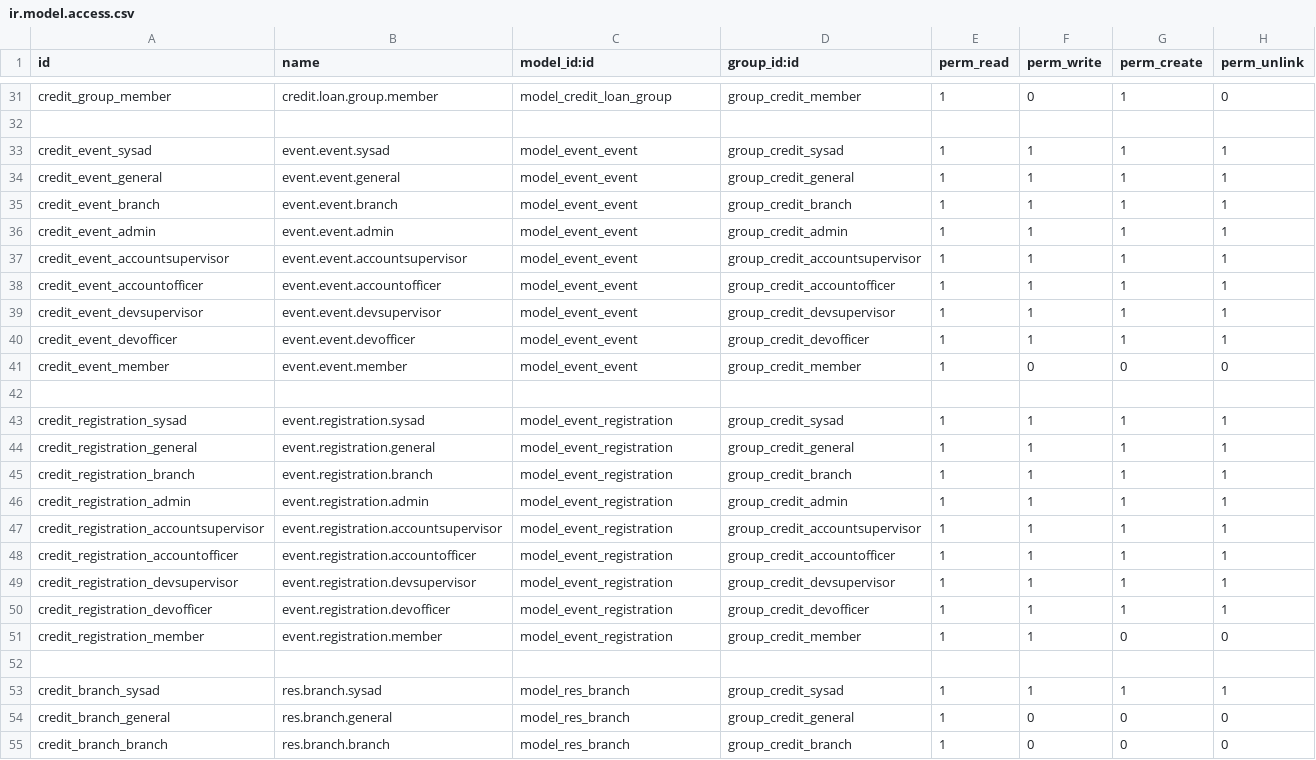
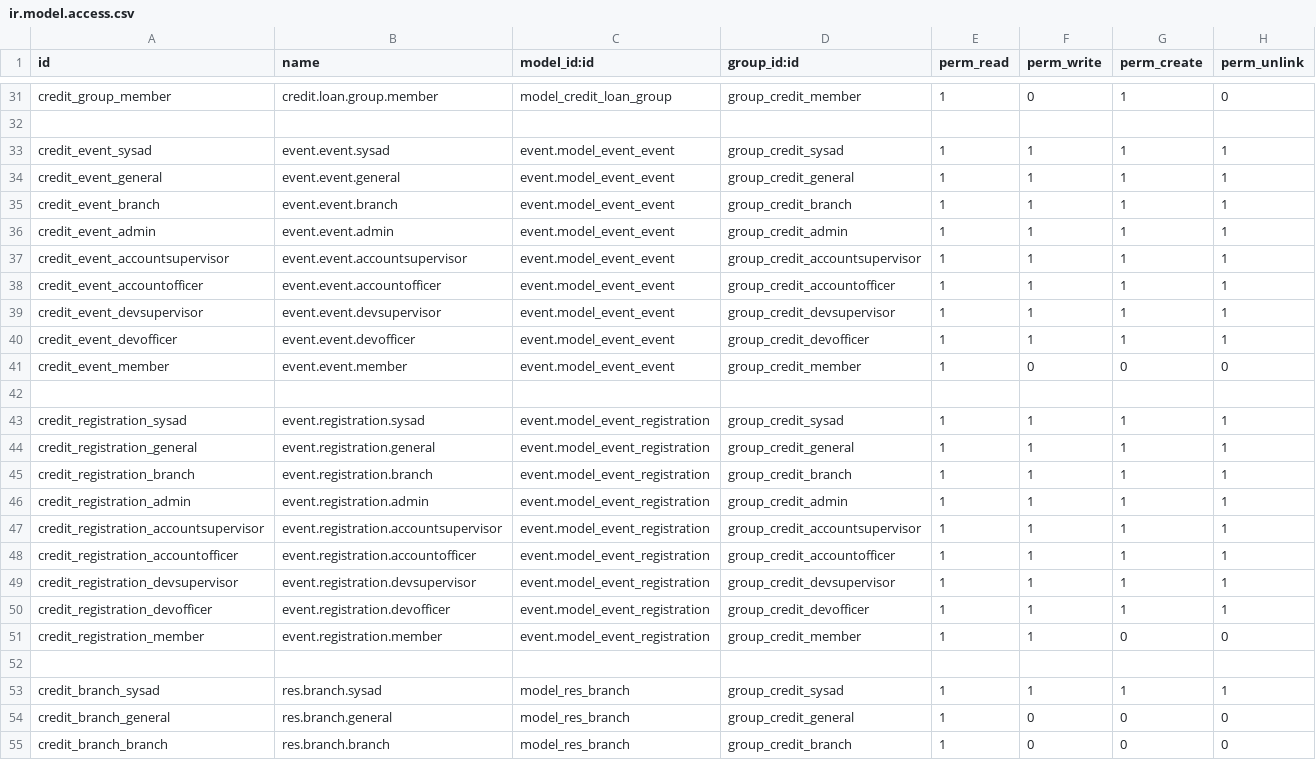
Before and after one commit to cuburt/microfinancing, a CSV file: credit_base/security/ir.model.access.csv, drawn as a sheet; only a part is shown, gaps mark what is left out; the diff covers the shown part only.

```diff
--- a/credit_base/security/ir.model.access.csv
+++ b/credit_base/security/ir.model.access.csv
@@ -32,21 +32,21 @@ credit_group_member,credit.loan.group.member,model_credit_loan_group,group_credi
 
-credit_event_sysad,event.event.sysad,model_event_event,group_credit_sysad,1,1,1,1
-credit_event_general,event.event.general,model_event_event,group_credit_general,1,1,1,1
-credit_event_branch,event.event.branch,model_event_event,group_credit_branch,1,1,1,1
-credit_event_admin,event.event.admin,model_event_event,group_credit_admin,1,1,1,1
-credit_event_accountsupervisor,event.event.accountsupervisor,model_event_event,group_credit_accountsupervisor,1,1,1,1
-credit_event_accountofficer,event.event.accountofficer,model_event_event,group_credit_accountofficer,1,1,1,1
-credit_event_devsupervisor,event.event.devsupervisor,model_event_event,group_credit_devsupervisor,1,1,1,1
-credit_event_devofficer,event.event.devofficer,model_event_event,group_credit_devofficer,1,1,1,1
-credit_event_member,event.event.member,model_event_event,group_credit_member,1,0,0,0
+credit_event_sysad,event.event.sysad,event.model_event_event,group_credit_sysad,1,1,1,1
+credit_event_general,event.event.general,event.model_event_event,group_credit_general,1,1,1,1
+credit_event_branch,event.event.branch,event.model_event_event,group_credit_branch,1,1,1,1
+credit_event_admin,event.event.admin,event.model_event_event,group_credit_admin,1,1,1,1
+credit_event_accountsupervisor,event.event.accountsupervisor,event.model_event_event,group_credit_accountsupervisor,1,1,1,1
+credit_event_accountofficer,event.event.accountofficer,event.model_event_event,group_credit_accountofficer,1,1,1,1
+credit_event_devsupervisor,event.event.devsupervisor,event.model_event_event,group_credit_devsupervisor,1,1,1,1
+credit_event_devofficer,event.event.devofficer,event.model_event_event,group_credit_devofficer,1,1,1,1
+credit_event_member,event.event.member,event.model_event_event,group_credit_member,1,0,0,0
 
-credit_registration_sysad,event.registration.sysad,model_event_registration,group_credit_sysad,1,1,1,1
-credit_registration_general,event.registration.general,model_event_registration,group_credit_general,1,1,1,1
-credit_registration_branch,event.registration.branch,model_event_registration,group_credit_branch,1,1,1,1
-credit_registration_admin,event.registration.admin,model_event_registration,group_credit_admin,1,1,1,1
-credit_registration_accountsupervisor,event.registration.accountsupervisor,model_event_registration,group_credit_accountsupervisor,1,1,1,1
-credit_registration_accountofficer,event.registration.accountofficer,model_event_registration,group_credit_accountofficer,1,1,1,1
-credit_registration_devsupervisor,event.registration.devsupervisor,model_event_registration,group_credit_devsupervisor,1,1,1,1
-credit_registration_devofficer,event.registration.devofficer,model_event_registration,group_credit_devofficer,1,1,1,1
-credit_registration_member,event.registration.member,model_event_registration,group_credit_member,1,1,0,0
+credit_registration_sysad,event.registration.sysad,event.model_event_registration,group_credit_sysad,1,1,1,1
+credit_registration_general,event.registration.general,event.model_event_registration,group_credit_general,1,1,1,1
+credit_registration_branch,event.registration.branch,event.model_event_registration,group_credit_branch,1,1,1,1
+credit_registration_admin,event.registration.admin,event.model_event_registration,group_credit_admin,1,1,1,1
+credit_registration_accountsupervisor,event.registration.accountsupervisor,event.model_event_registration,group_credit_accountsupervisor,1,1,1,1
+credit_registration_accountofficer,event.registration.accountofficer,event.model_event_registration,group_credit_accountofficer,1,1,1,1
+credit_registration_devsupervisor,event.registration.devsupervisor,event.model_event_registration,group_credit_devsupervisor,1,1,1,1
+credit_registration_devofficer,event.registration.devofficer,event.model_event_registration,group_credit_devofficer,1,1,1,1
+credit_registration_member,event.registration.member,event.model_event_registration,group_credit_member,1,1,0,0
 
```
Also changed, not shown: 27 edited cells elsewhere in this file, credit_account/security/ir.model.access.csv, 22 other files.
